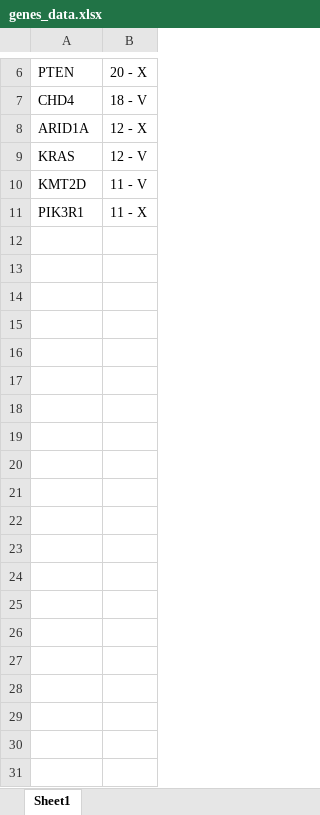
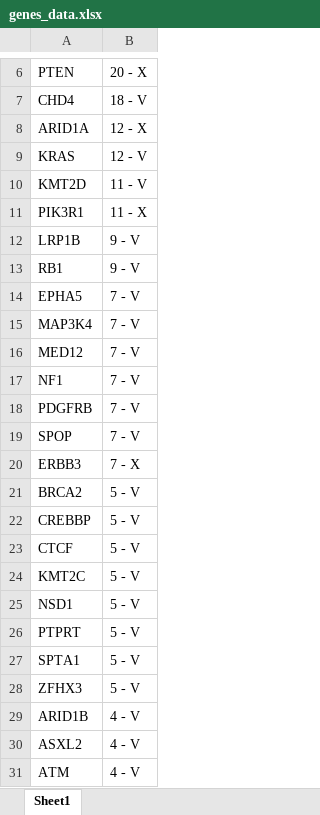
Before and after one commit to belldav/Medical-Data-Analysis, an Excel workbook: genes_data.xlsx, sheet Sheet1, drawn as a sheet; only a part is shown, gaps mark what is left out; values as stored, in another font and other column widths than the file's, no borders; the diff covers the shown part only; the diff names each change by its address in the sheet, - before the commit and + after, or states it on an @@ line.

```diff
--- a/genes_data.xlsx (sheet Sheet1)
+++ b/genes_data.xlsx (sheet Sheet1)
+row 12: LRP1B | 9 - V
+row 13: RB1 | 9 - V
+row 14: EPHA5 | 7 - V
+row 15: MAP3K4 | 7 - V
+row 16: MED12 | 7 - V
+row 17: NF1 | 7 - V
+row 18: PDGFRB | 7 - V
+row 19: SPOP | 7 - V
+row 20: ERBB3 | 7 - X
+row 21: BRCA2 | 5 - V
+row 22: CREBBP | 5 - V
+row 23: CTCF | 5 - V
+row 24: KMT2C | 5 - V
+row 25: NSD1 | 5 - V
+row 26: PTPRT | 5 - V
+row 27: SPTA1 | 5 - V
+row 28: ZFHX3 | 5 - V
+row 29: ARID1B | 4 - V
+row 30: ASXL2 | 4 - V
+row 31: ATM | 4 - V
```
Also changed, not shown: 167 added rows elsewhere in this sheet, 46 other files.
